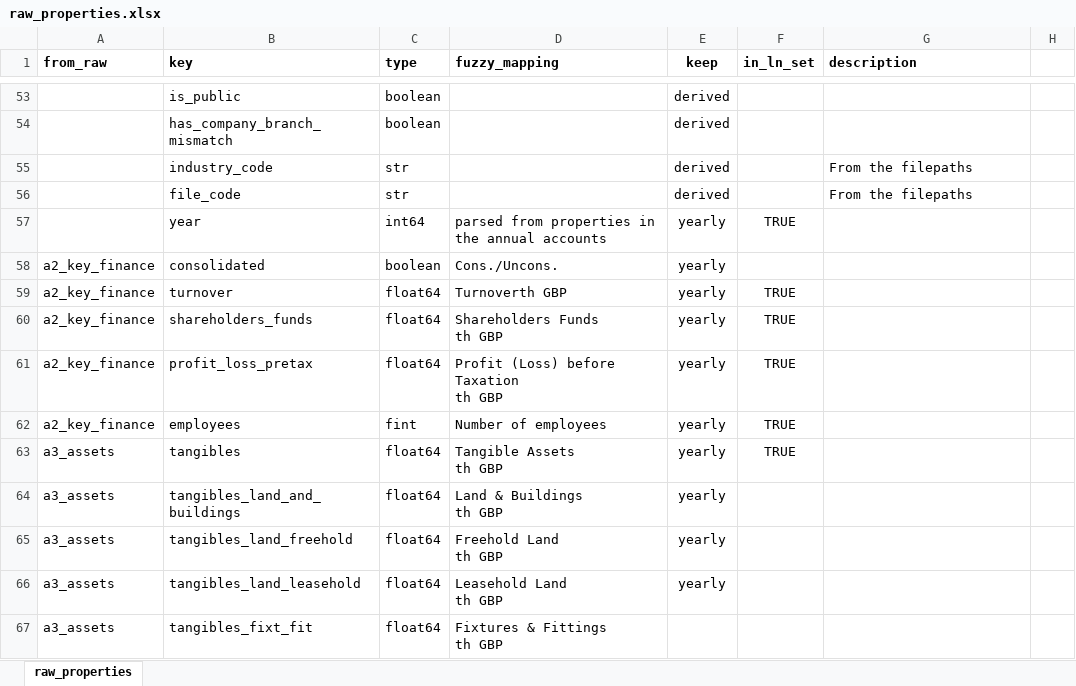
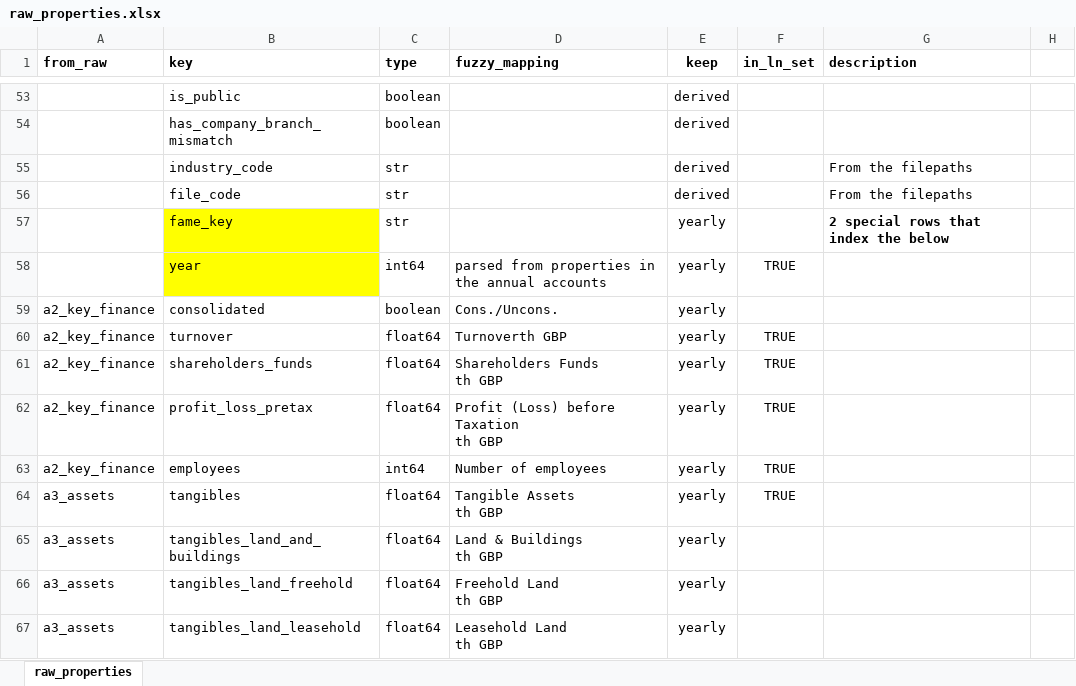
Before and after one commit to aloysiuslip/ucl-diss-ECON0079, an Excel workbook: build/input/raw_properties.xlsx, sheet raw_properties, drawn as a sheet; only a part is shown, gaps mark what is left out; the shorter side is filled out with more unchanged rows; values as stored, in another font and other column widths than the file's, no borders; addresses are those after the commit; the diff names each change by its address in the sheet, - before the commit and + after, or states it on an @@ line.

Commit message:
Modifications to the raw_properties table

```diff
--- a/build/input/raw_properties.xlsx (sheet raw_properties)
+++ b/build/input/raw_properties.xlsx (sheet raw_properties)
+row 57:  | fame_key | str |  | yearly |  | 2 special rows that index the below
-B58 fill: none
+B58 fill: #FFFF00
-C63 (type): fint
+C63 (type): int64
```
